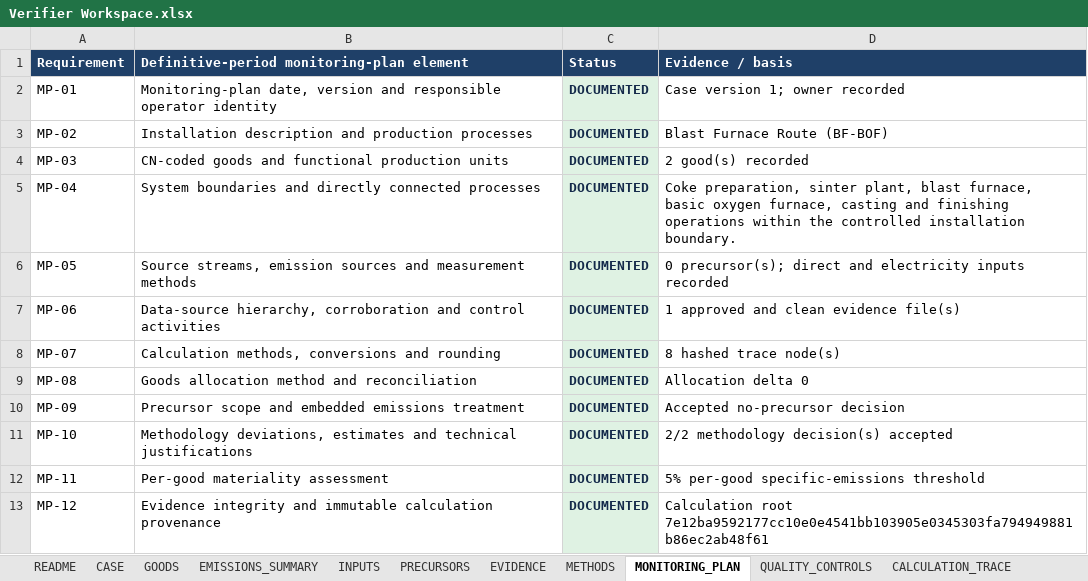
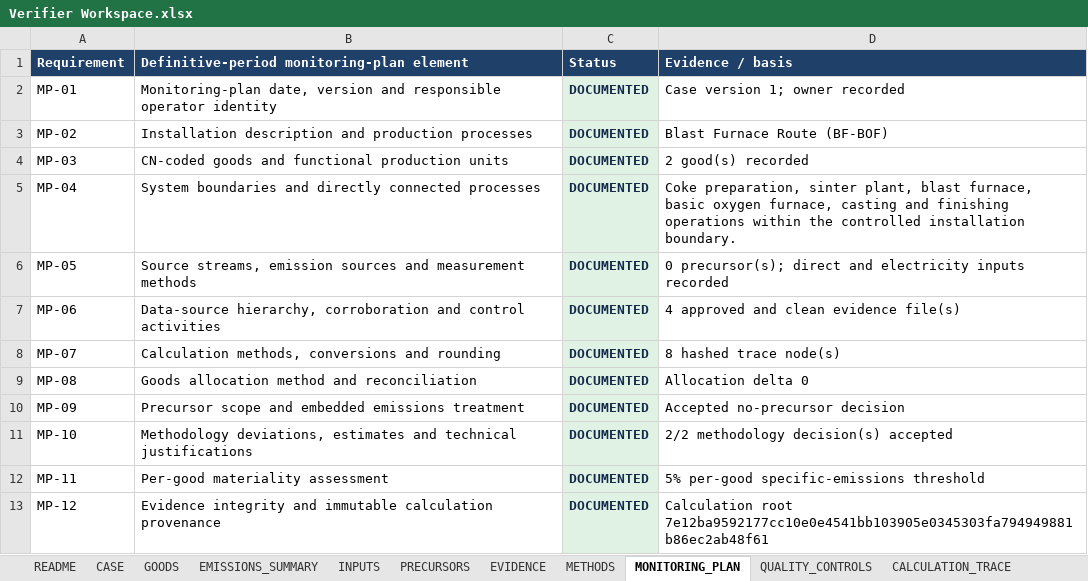
Before and after one commit to barisbagirlar-web/cbamvalid, an Excel workbook: artifacts/sample-v5/Verifier Workspace.xlsx, sheet MONITORING_PLAN, drawn as a sheet; values as stored, in another font and other column widths than the file's, no borders; conditional formats not drawn; the diff names each change by its address in the sheet, - before the commit and + after, or states it on an @@ line.

```diff
--- a/artifacts/sample-v5/Verifier Workspace.xlsx (sheet MONITORING_PLAN)
+++ b/artifacts/sample-v5/Verifier Workspace.xlsx (sheet MONITORING_PLAN)
-D7 (Evidence / basis): 1 approved and clean evidence file(s)
+D7 (Evidence / basis): 4 approved and clean evidence file(s)
```
Also changed, not shown: sheet EVIDENCE, sheet INPUTS, sheet METHODS, sheet README, sheet CASE, 28 other files.
